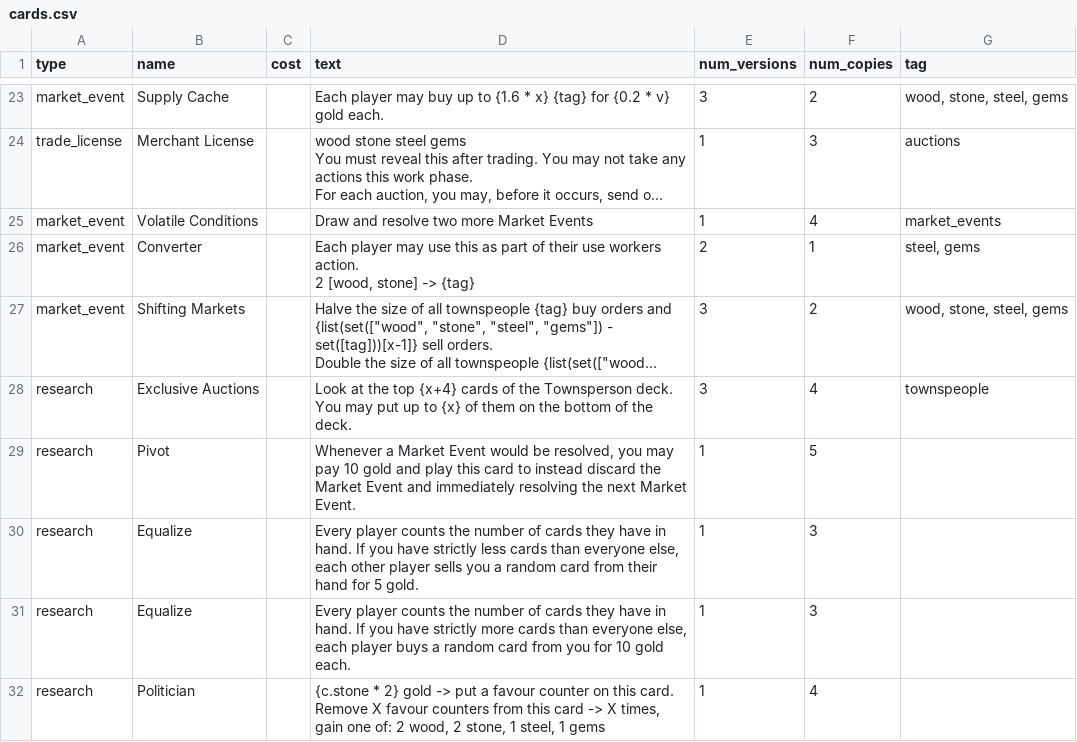
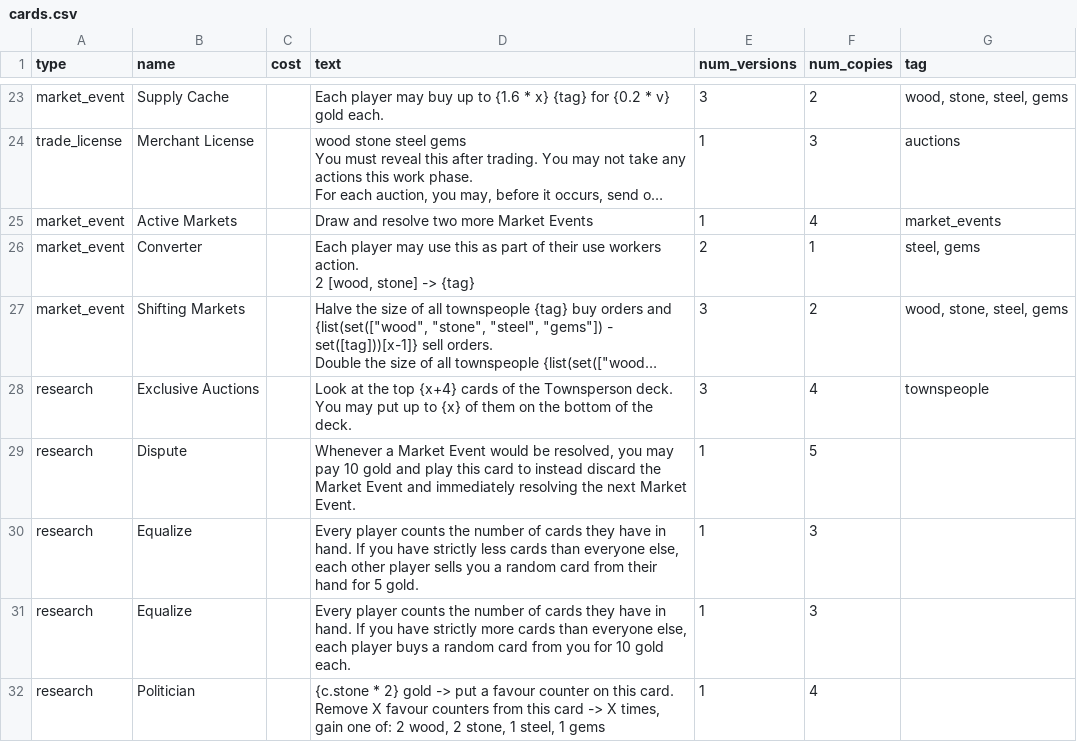
Before and after one commit to ethan-hardy/board-game, a CSV file: cards.csv, drawn as a sheet; only a part is shown, gaps mark what is left out; long unchanged cells end in …; the diff covers the shown part only; the diff names each change by its address in the sheet, - before the commit and + after, or states it on an @@ line.

```diff
--- a/cards.csv
+++ b/cards.csv
-B25 (name): Volatile Conditions
+B25 (name): Active Markets
-B29 (name): Pivot
+B29 (name): Dispute
```
Also changed, not shown: 2 added rows and 4 edited cells elsewhere in this file, 24 other files.
